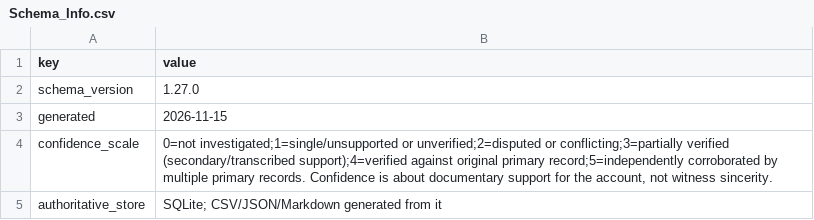
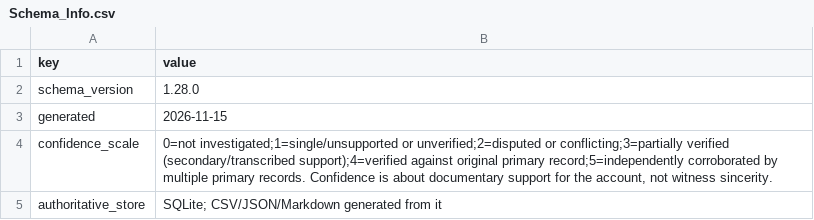
Before and after one commit to l0ophole/book-research, a CSV file: research/database/csv/Schema_Info.csv, drawn as a sheet.

```diff
--- a/research/database/csv/Schema_Info.csv
+++ b/research/database/csv/Schema_Info.csv
@@ -1,3 +1,3 @@
 key,value
-schema_version,1.27.0
+schema_version,1.28.0
 generated,2026-11-15
```
Also changed, not shown: research/database/csv/Claims.csv, research/database/csv/Evidence_Records.csv, 23 other files.
